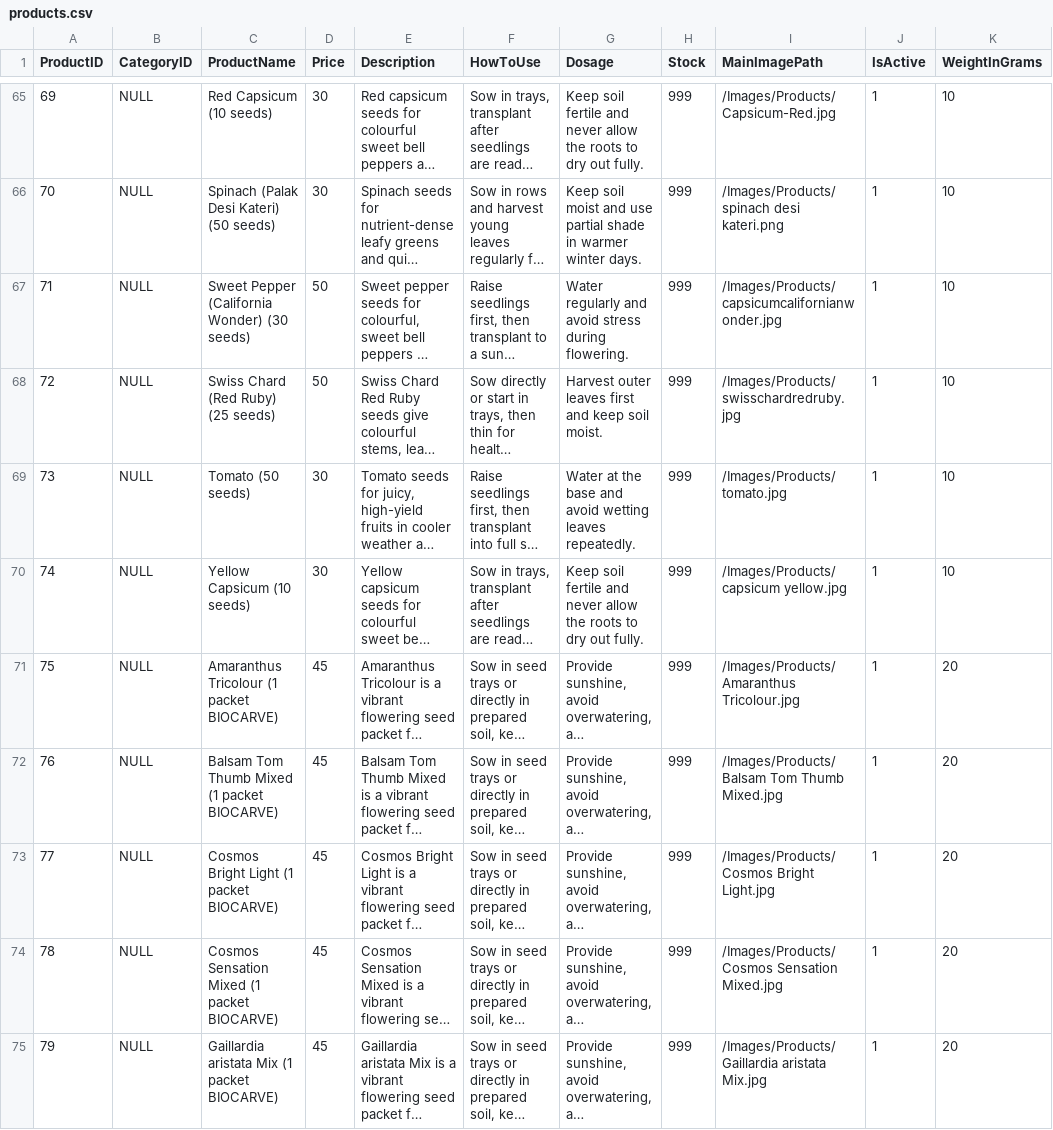
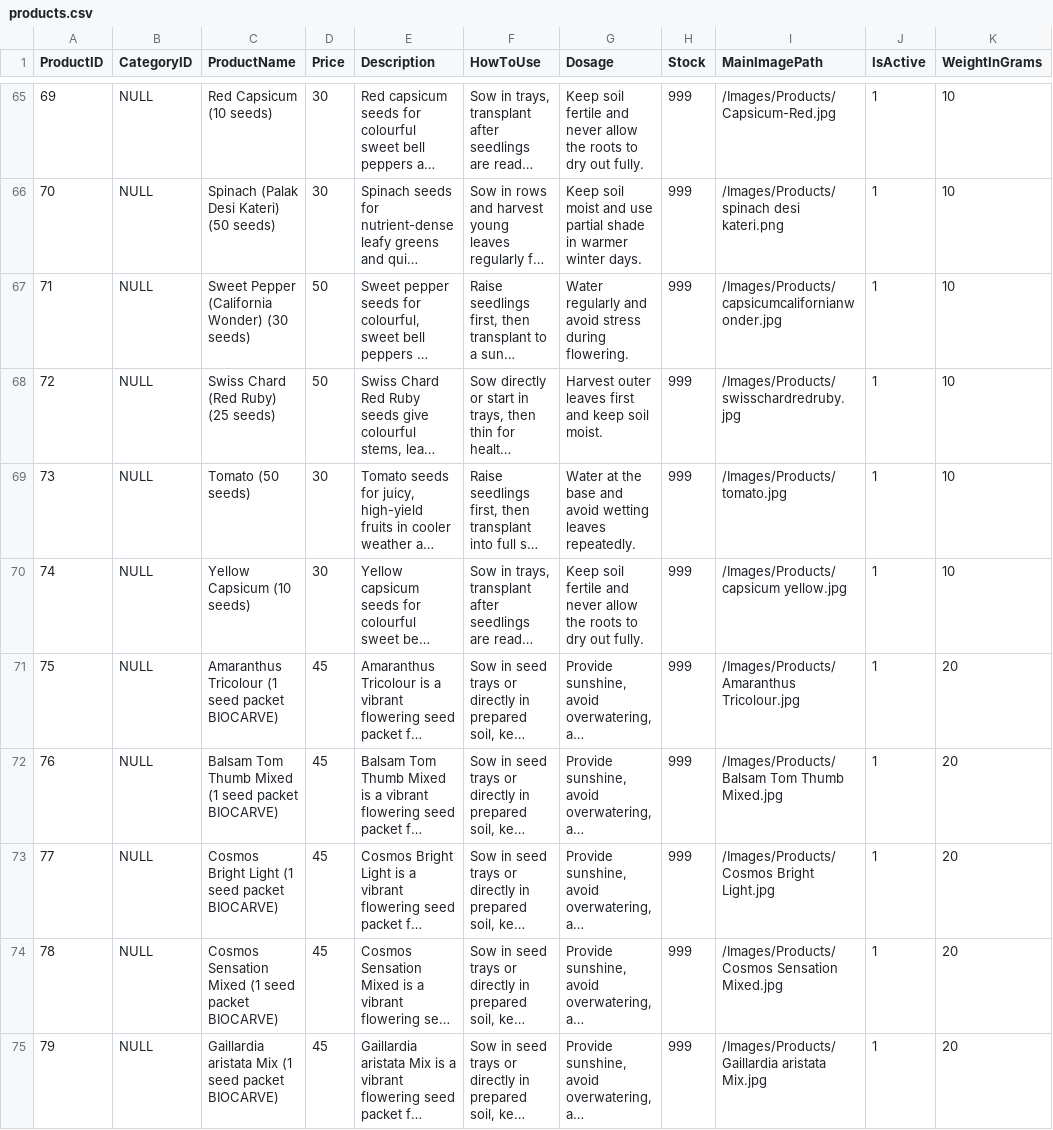
Before and after one commit to harshilsurticopilot/HS, a CSV file: products.csv, drawn as a sheet; only a part is shown, gaps mark what is left out; long unchanged cells end in …; the diff covers the shown part only; the diff names each change by its address in the sheet, - before the commit and + after, or states it on an @@ line.

Commit message:
Add files via upload

```diff
--- a/products.csv
+++ b/products.csv
-C71 (ProductName): Amaranthus Tricolour (1 packet BIOCARVE)
+C71 (ProductName): Amaranthus Tricolour (1 seed packet BIOCARVE)
-C72 (ProductName): Balsam Tom Thumb Mixed (1 packet BIOCARVE)
+C72 (ProductName): Balsam Tom Thumb Mixed (1 seed packet BIOCARVE)
-C73 (ProductName): Cosmos Bright Light (1 packet BIOCARVE)
+C73 (ProductName): Cosmos Bright Light (1 seed packet BIOCARVE)
-C74 (ProductName): Cosmos Sensation Mixed (1 packet BIOCARVE)
+C74 (ProductName): Cosmos Sensation Mixed (1 seed packet BIOCARVE)
-C75 (ProductName): …Mix (1 packet BIOCARVE)
+C75 (ProductName): …Mix (1 seed packet BIOCARVE)
```
Also changed, not shown: 32 edited cells elsewhere in this file.
